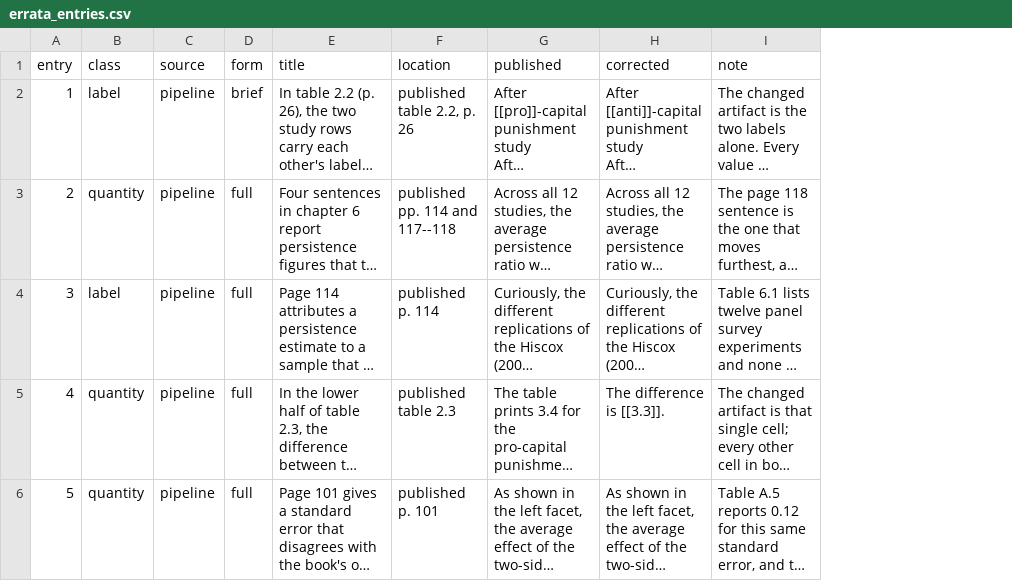
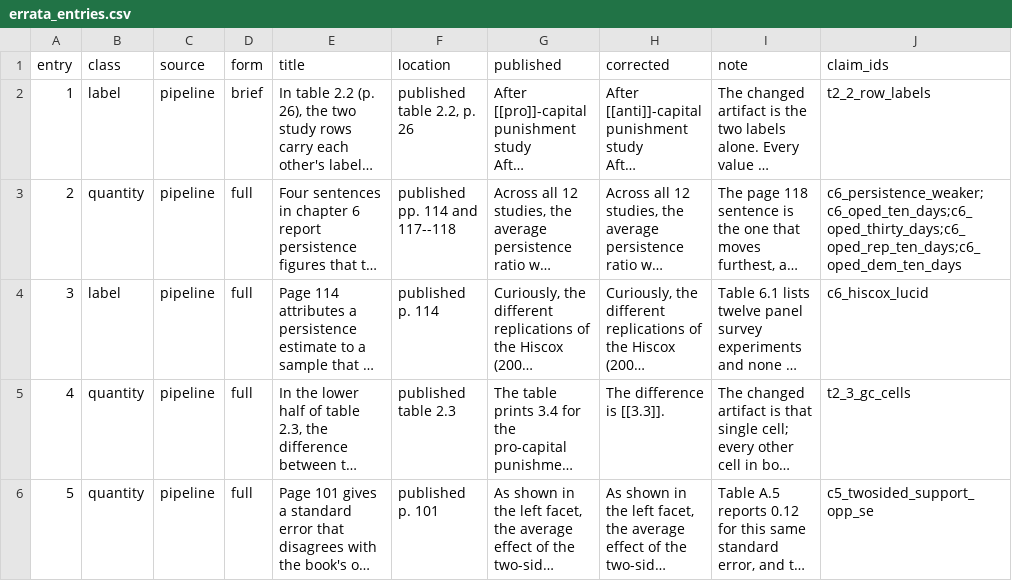
Before and after one commit to active-maintenance-aec/coppock_2022, a CSV file: errata_entries.csv, drawn as a sheet; long unchanged cells end in …; the diff names each change by its address in the sheet, - before the commit and + after, or states it on an @@ line.

```diff
--- a/errata_entries.csv
+++ b/errata_entries.csv
+column J (claim_ids), rows 2-6: t2_2_row_labels | c6_persistence_weaker;c6_oped_ten_days;c6_oped_thirty_days;c6_oped_rep_ten_days;c6_oped_dem_ten_days | c6_hiscox_lucid | t2_3_gc_cells | c5_twosided_support_opp_se
```
Also changed, not shown: 3 other files.
